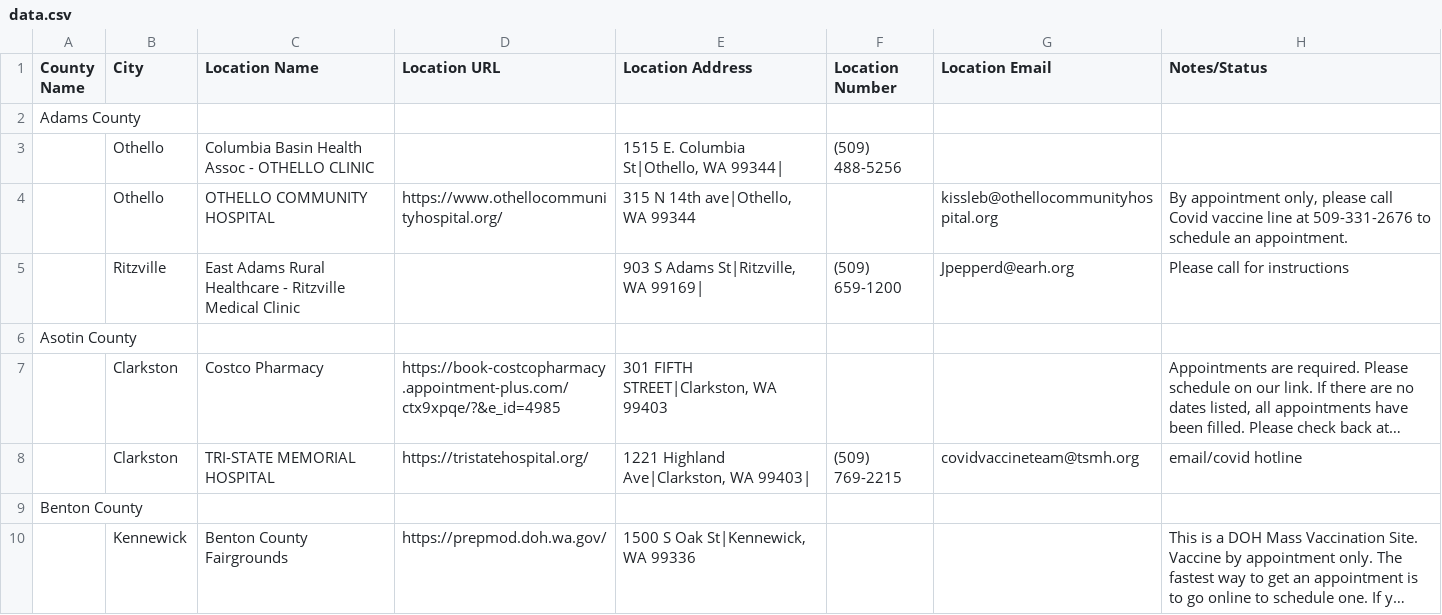
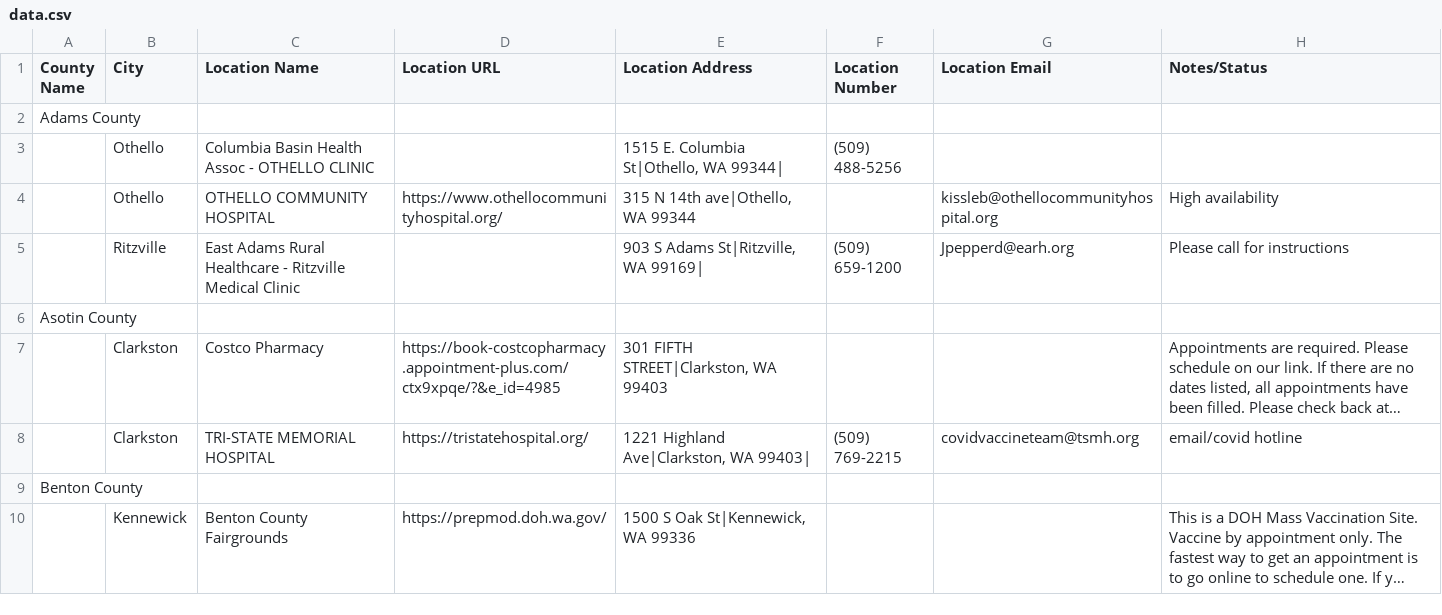
Before and after one commit to vaxnotify/wa-data, a CSV file: data.csv, drawn as a sheet; only a part is shown; long unchanged cells end in …; the diff covers the shown part only.

Commit message:
fake changes

```diff
--- a/data.csv
+++ b/data.csv
@@ -3,3 +3,3 @@ Adams County,,,,,,,
 ,Othello,Columbia Basin Health Assoc - OTHELLO CLINIC,,"1515 E. Columbia St|Othello, WA 99344|",(509) 488-5256,,
-,Othello,OTHELLO COMMUNITY HOSPITAL,https://www.othellocommunityhospital.org/,"315 N 14th ave|Othello, WA 99344",,kissleb@othellocommunityhospital.org,"By appointment only, please call Covid vaccine line at 509-331-2676 to schedule an appointment."
+,Othello,OTHELLO COMMUNITY HOSPITAL,https://www.othellocommunityhospital.org/,"315 N 14th ave|Othello, WA 99344",,kissleb@othellocommunityhospital.org,High availability
 ,Ritzville,East Adams Rural Healthcare - Ritzville Medical Clinic,,"903 S Adams St|Ritzville, WA 99169|",(509) 659-1200,Jpepperd@earh.org,Please call for instructions
```
Also changed, not shown: 7 edited cells elsewhere in this file.
